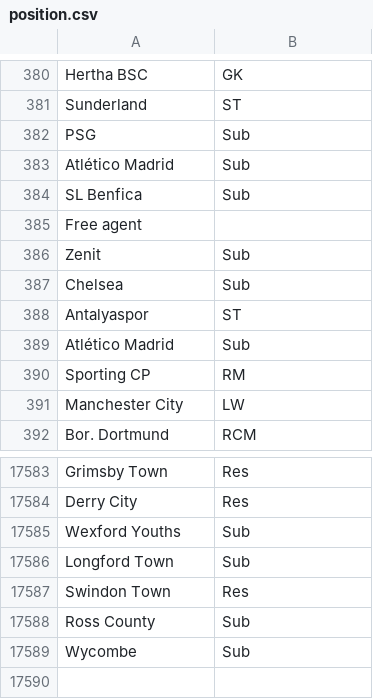
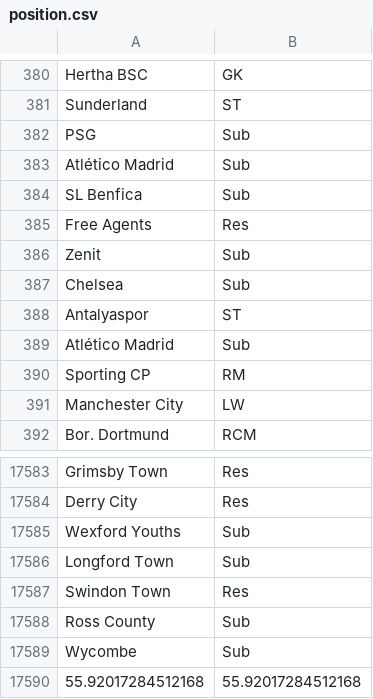
Before and after one commit to HeathVn/Network-Science-Data-Modelling, a CSV file: Data/position.csv, drawn as a sheet; only a part is shown, gaps mark what is left out; removed rows and columns are numbered as before the commit, all else as after; the diff names each change by its address in the sheet, - before the commit and + after, or states it on an @@ line.

```diff
--- a/Data/position.csv
+++ b/Data/position.csv
-row 385: Free agent
+row 385: Free Agents | Res
+row 17590: 55.92017284512168 | 55.92017284512168
```
Also changed, not shown: 1 other file.
